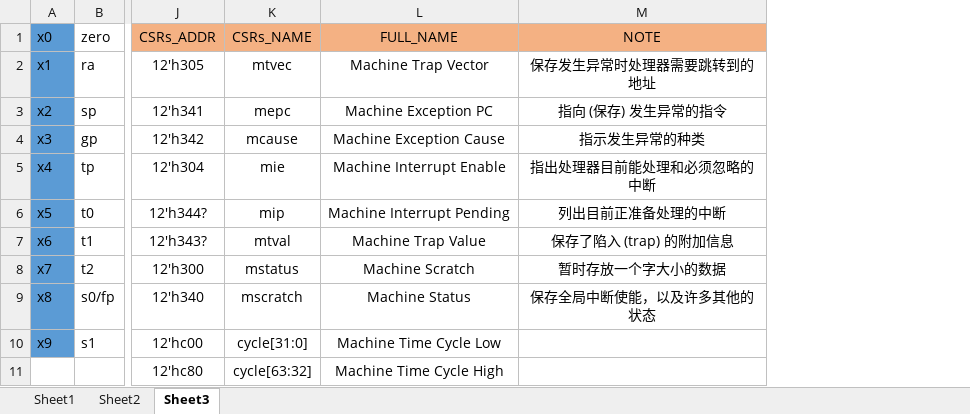
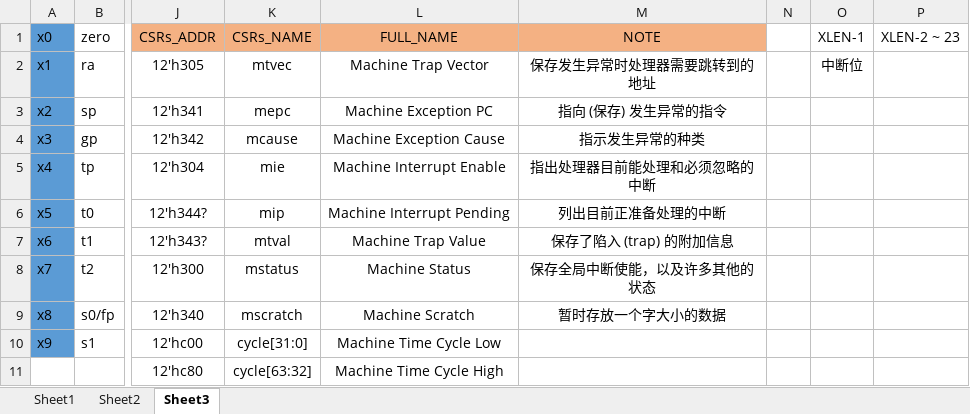
Before and after one commit to DuBirdFly/RV32, an Excel workbook: doc/ins_set_plus.xlsx, sheet Sheet3, drawn as a sheet; only a part is shown, gaps mark what is left out; values as stored, in another font and other column widths than the file's, no borders; the diff names each change by its address in the sheet, - before the commit and + after, or states it on an @@ line.

```diff
--- a/doc/ins_set_plus.xlsx (sheet Sheet3)
+++ b/doc/ins_set_plus.xlsx (sheet Sheet3)
+column N, empty
+column O (XLEN-1), row 2: 中断位
+column P (XLEN-2 ~ 23), empty
-L8 (FULL_NAME): Machine Scratch
+L8 (FULL_NAME): Machine Status
-M8 (NOTE): 暂时存放一个字大小的数据
+M8 (NOTE): 保存全局中断使能，以及许多其他的状态
-L9 (FULL_NAME): Machine Status
+L9 (FULL_NAME): Machine Scratch
-M9 (NOTE): 保存全局中断使能，以及许多其他的状态
+M9 (NOTE): 暂时存放一个字大小的数据
```
Also changed, not shown: sheet Sheet1, 2 other files.
